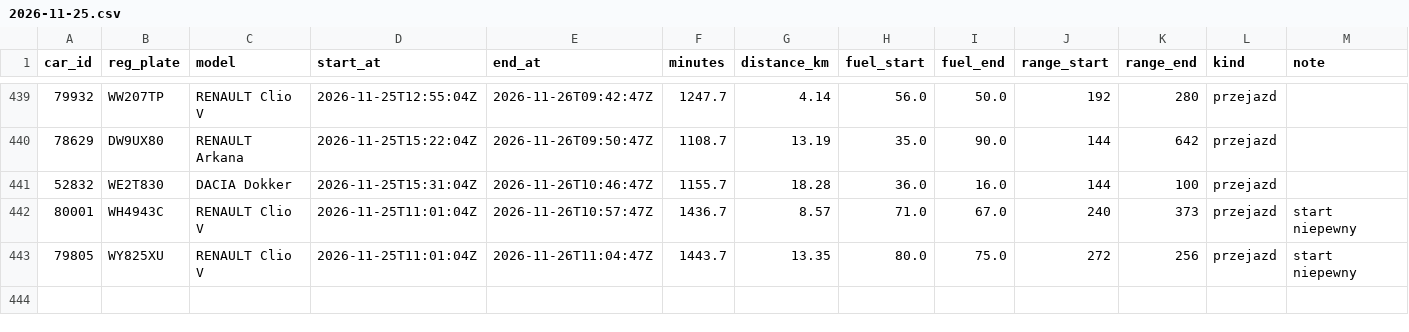
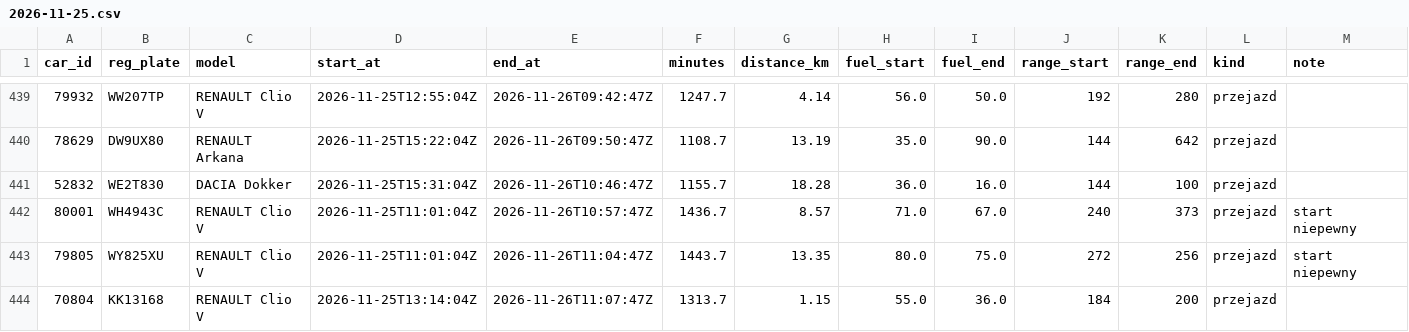
Before and after one commit to szymonslazak-rgb/traficar-warszawa, a CSV file: data/trips/2026-11-25.csv, drawn as a sheet; only a part is shown, gaps mark what is left out; the diff names each change by its address in the sheet, - before the commit and + after, or states it on an @@ line.

```diff
--- a/data/trips/2026-11-25.csv
+++ b/data/trips/2026-11-25.csv
+row 444: 70804 | KK13168 | RENAULT Clio V | 2026-11-25T13:14:04Z | 2026-11-26T11:07:47Z | 1313.7 | 1.15 | 55.0 | 36.0 | 184 | 200 | przejazd
```
Also changed, not shown: data/reads/2026-11-26.csv, data/trips/2026-11-26.csv, 4 other files.
